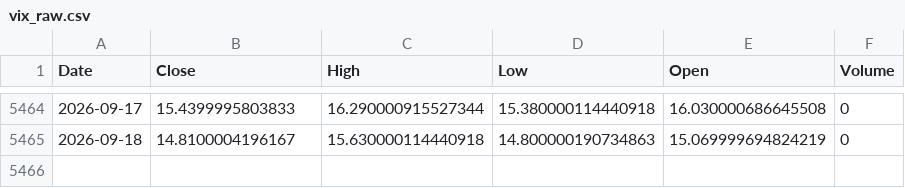
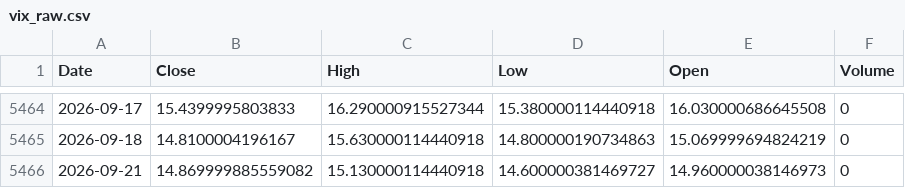
Before and after one commit to ZeynepSudeHaksal/spy-volatility-predictor, a CSV file: data/raw/vix_raw.csv, drawn as a sheet; only a part is shown, gaps mark what is left out; the diff names each change by its address in the sheet, - before the commit and + after, or states it on an @@ line.

```diff
--- a/data/raw/vix_raw.csv
+++ b/data/raw/vix_raw.csv
+row 5466: 2026-09-21 | 14.869999885559082 | 15.130000114440918 | 14.600000381469727 | 14.960000038146973 | 0
```
Also changed, not shown: data/raw/spy_raw.csv, 55 other files.
